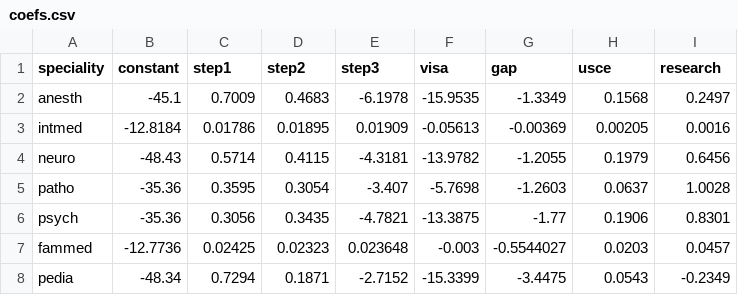
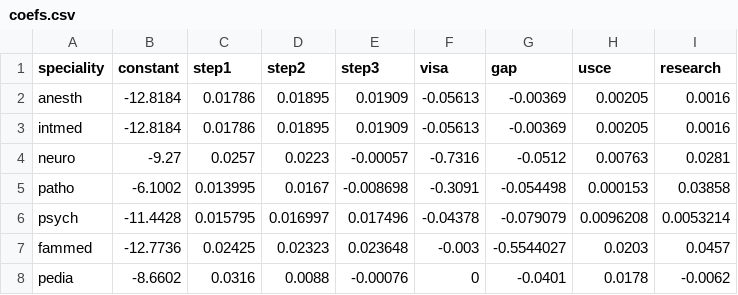
Before and after one commit to 4ashutosh98/MedSarathi-probability-calculator, a CSV file: coefs.csv, drawn as a sheet.

```diff
--- a/coefs.csv
+++ b/coefs.csv
@@ -1,8 +1,8 @@
 speciality,constant,step1,step2,step3,visa,gap,usce,research
-anesth,-45.1,0.7009,0.4683,-6.1978,-15.9535,-1.3349,0.1568,0.2497
+anesth,-12.8184,0.01786,0.01895,0.01909,-0.05613,-0.00369,0.00205,0.0016
 intmed,-12.8184,0.01786,0.01895,0.01909,-0.05613,-0.00369,0.00205,0.0016
-neuro,-48.43,0.5714,0.4115,-4.3181,-13.9782,-1.2055,0.1979,0.6456
-patho,-35.36,0.3595,0.3054,-3.407,-5.7698,-1.2603,0.0637,1.0028
-psych,-35.36,0.3056,0.3435,-4.7821,-13.3875,-1.77,0.1906,0.8301
+neuro,-9.27,0.0257,0.0223,-0.00057,-0.7316,-0.0512,0.00763,0.0281
+patho,-6.1002,0.013995,0.0167,-0.008698,-0.3091,-0.054498,0.000153,0.03858
+psych,-11.4428,0.015795,0.016997,0.017496,-0.04378,-0.079079,0.0096208,0.0053214
 fammed,-12.7736,0.02425,0.02323,0.023648,-0.003,-0.5544027,0.0203,0.0457
-pedia,-48.34,0.7294,0.1871,-2.7152,-15.3399,-3.4475,0.0543,-0.2349
+pedia,-8.6602,0.0316,0.0088,-0.00076,0,-0.0401,0.0178,-0.0062
```
Also changed, not shown: 3 other files.
